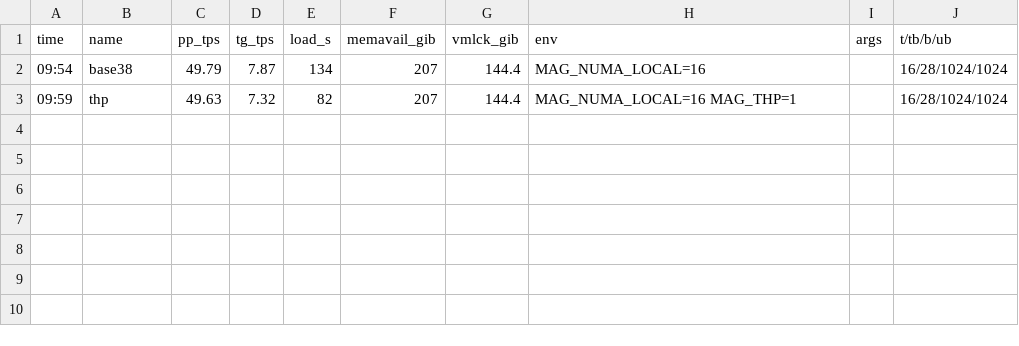
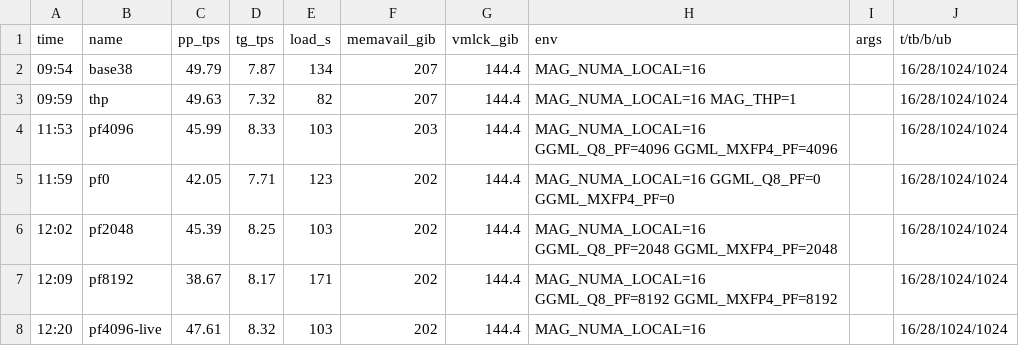
Before and after one commit to ChristianHohlfeld/mag-portable-stack, a TSV file: ops/deepseek/snapshot-3.8/bneck/v38/results.tsv, drawn as a sheet.

Commit message:
deepseek: ik-Prefetch 0003 live (PF 4096): tg 7.67->8.32; render-ik erlaubt GGML_Q8_PF/GGML_MXFP4_PF; PF-Sweep in results.tsv

```diff
--- a/ops/deepseek/snapshot-3.8/bneck/v38/results.tsv
+++ b/ops/deepseek/snapshot-3.8/bneck/v38/results.tsv
@@ -3 +3,6 @@ time	name	pp_tps	tg_tps	load_s	memavail_gib	vmlck_gib	env	args	t/tb/b/ub
 09:59	thp	49.63	7.32	82	207	144.4	MAG_NUMA_LOCAL=16 MAG_THP=1		16/28/1024/1024
+11:53	pf4096	45.99	8.33	103	203	144.4	MAG_NUMA_LOCAL=16 GGML_Q8_PF=4096 GGML_MXFP4_PF=4096		16/28/1024/1024
+11:59	pf0	42.05	7.71	123	202	144.4	MAG_NUMA_LOCAL=16 GGML_Q8_PF=0 GGML_MXFP4_PF=0		16/28/1024/1024
+12:02	pf2048	45.39	8.25	103	202	144.4	MAG_NUMA_LOCAL=16 GGML_Q8_PF=2048 GGML_MXFP4_PF=2048		16/28/1024/1024
+12:09	pf8192	38.67	8.17	171	202	144.4	MAG_NUMA_LOCAL=16 GGML_Q8_PF=8192 GGML_MXFP4_PF=8192		16/28/1024/1024
+12:20	pf4096-live	47.61	8.32	103	202	144.4	MAG_NUMA_LOCAL=16		16/28/1024/1024
```
Also changed, not shown: 3 other files.
